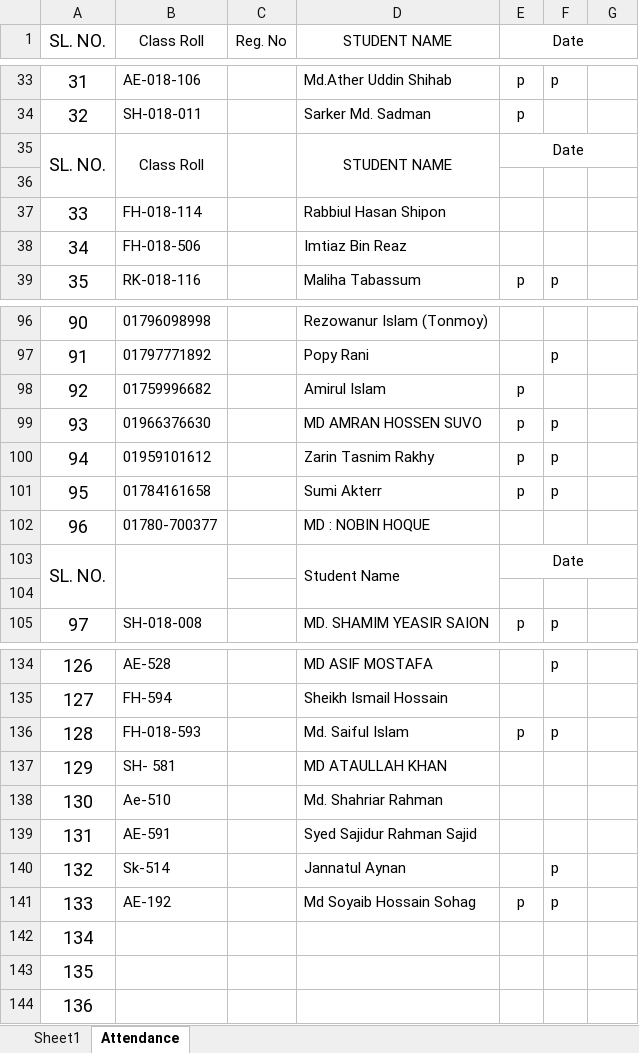
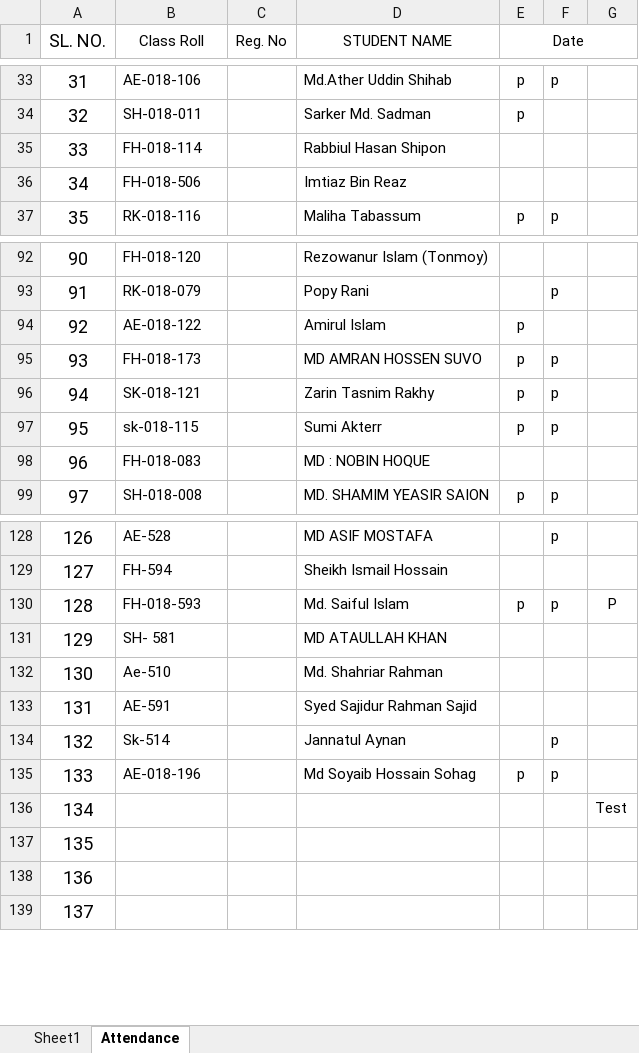
Before and after one commit to foy4748/attendance_automation, an Excel workbook: Attendance.xlsx, sheet Attendance, drawn as a sheet; only a part is shown, gaps mark what is left out; values as stored, in another font and other column widths than the file's, no borders; removed rows and columns are numbered as before the commit, all else as after; the diff covers the shown part only; the diff names each change by its address in the sheet, - before the commit and + after, or states it on an @@ line.

```diff
--- a/Attendance.xlsx (sheet Attendance)
+++ b/Attendance.xlsx (sheet Attendance)
-row 35: SL. NO. | Class Roll |  | STUDENT NAME | Date
-row 36: (empty)
-B92 (Class Roll): 01796098998
+B92 (Class Roll): FH-018-120
-B93 (Class Roll): 01797771892
+B93 (Class Roll): RK-018-079
-B94 (Class Roll): 01759996682
+B94 (Class Roll): AE-018-122
-B95 (Class Roll): 01966376630
+B95 (Class Roll): FH-018-173
-B96 (Class Roll): 01959101612
+B96 (Class Roll): SK-018-121
-B97 (Class Roll): 01784161658
+B97 (Class Roll): sk-018-115
-B98 (Class Roll): 01780-700377
+B98 (Class Roll): FH-018-083
-row 103: SL. NO. |  |  | Student Name | Date
-row 104: (empty)
-G130: (empty)
+G130: P
-B135 (Class Roll): AE-192
+B135 (Class Roll): AE-018-196
+row 136: 134 |  |  |  |  |  | Test
@@ column A (SL. NO.) renumbered between rows 137 and 148 @@
```
Also changed, not shown: 3 removed rows, 30 edited cells and cell formats elsewhere in this sheet, charts or pictures, 2 other files.
